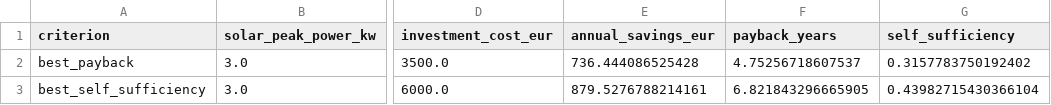
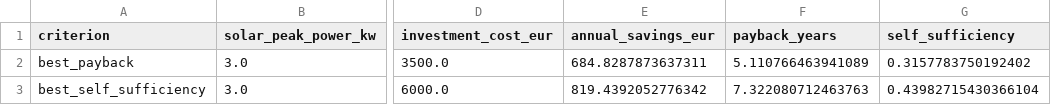
Before and after one commit to Jcsantoyo/electricity-consumption-solar-optimizer, a CSV file: reports/best_scenarios.csv, drawn as a sheet; only a part is shown, gaps mark what is left out; the diff names each change by its address in the sheet, - before the commit and + after, or states it on an @@ line.

```diff
--- a/reports/best_scenarios.csv
+++ b/reports/best_scenarios.csv
-E2 (annual_savings_eur): 736.444086525428
+E2 (annual_savings_eur): 684.8287873637311
-F2 (payback_years): 4.75256718607537
+F2 (payback_years): 5.110766463941089
-E3 (annual_savings_eur): 879.5276788214161
+E3 (annual_savings_eur): 819.4392052776342
-F3 (payback_years): 6.821843296665905
+F3 (payback_years): 7.322080712463763
```
Also changed, not shown: reports/grid_search_results.csv, 5 other files.
